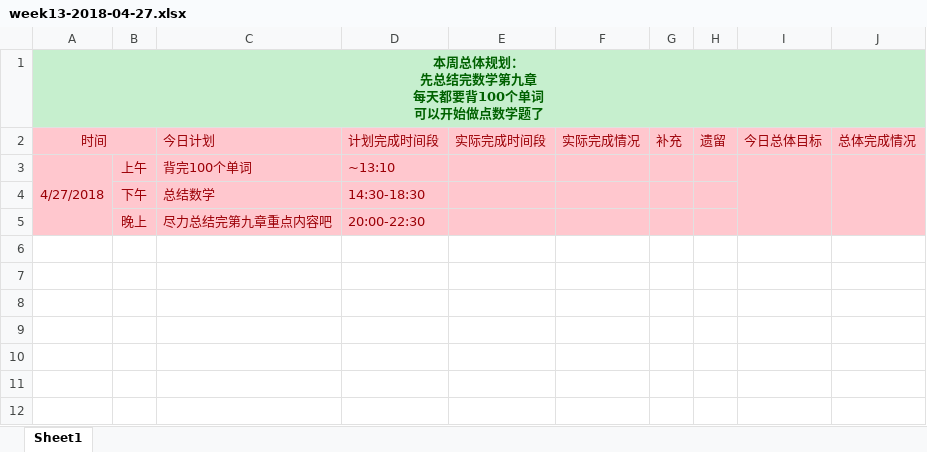
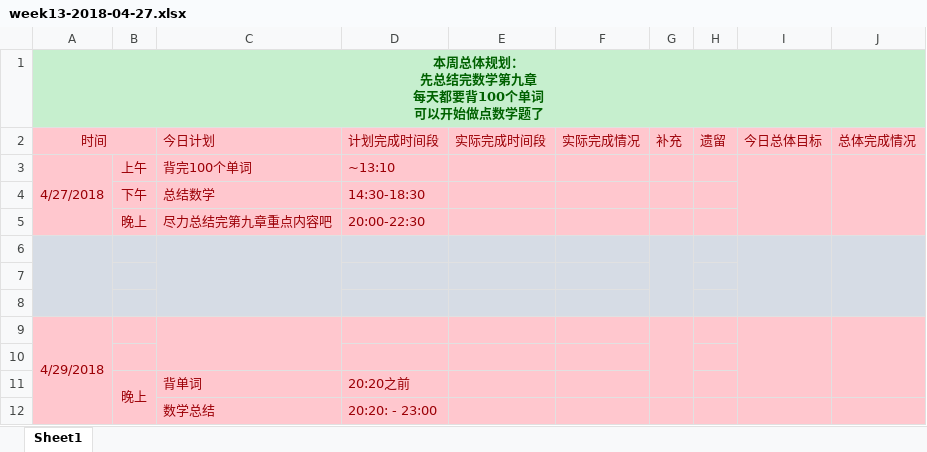
Before and after one commit to OOCC/PlanGIt, an Excel workbook: Personal/xueyu/plan/week13-2018-04-27.xlsx, sheet Sheet1, drawn as a sheet; values as stored, in another font and other column widths than the file's, no borders; the diff names each change by its address in the sheet, - before the commit and + after, or states it on an @@ line.

```diff
--- a/Personal/xueyu/plan/week13-2018-04-27.xlsx (sheet Sheet1)
+++ b/Personal/xueyu/plan/week13-2018-04-27.xlsx (sheet Sheet1)
+row 6: (empty)
+row 7: (empty)
+row 8: (empty)
+row 9: 4/29/2018
+row 10: (empty)
+row 11:  | 晚上 | 背单词 | 20:20之前
+row 12:  |  | 数学总结 | 20:20: - 23:00
```
Also changed, not shown: Personal/xueyu/physical status/身体状态记录 - 2018年4月.xlsx, 1 other file.
